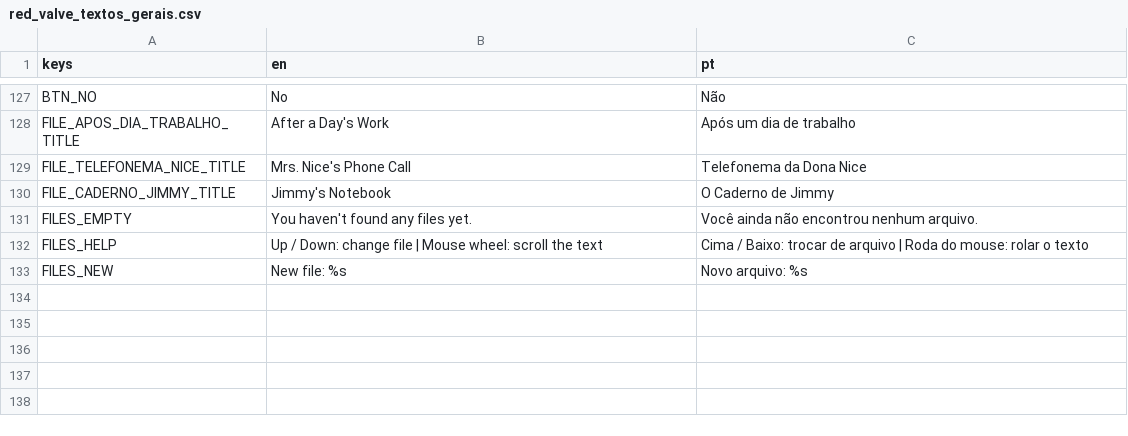
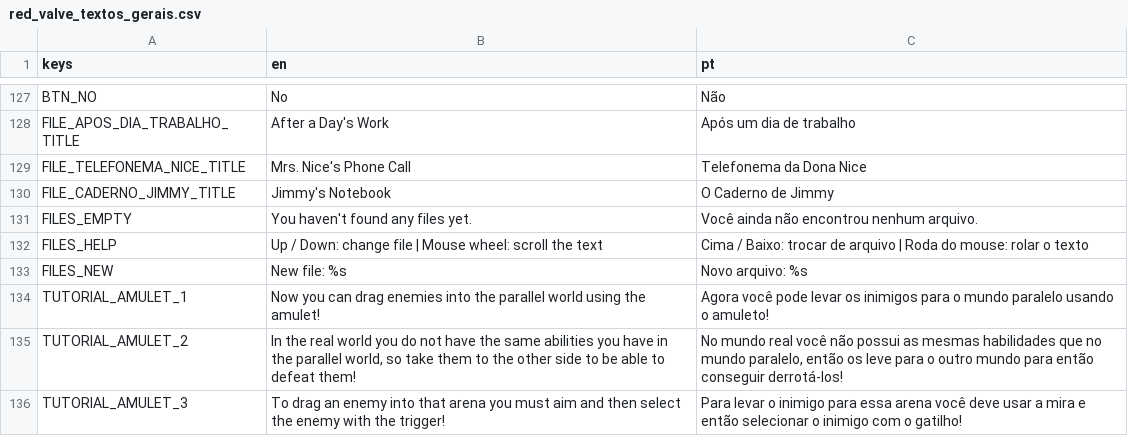
Before and after one commit to hileydson/Red-Valve, a CSV file: red-valve/assets/textos/red_valve_textos_gerais.csv, drawn as a sheet; only a part is shown, gaps mark what is left out; the diff names each change by its address in the sheet, - before the commit and + after, or states it on an @@ line.

Commit message:
tutorial

```diff
--- a/red-valve/assets/textos/red_valve_textos_gerais.csv
+++ b/red-valve/assets/textos/red_valve_textos_gerais.csv
+row 134: TUTORIAL_AMULET_1 | Now you can drag enemies into the parallel world using the amulet! | Agora você pode levar os inimigos para o mundo paralelo usando o amuleto!
+row 135: TUTORIAL_AMULET_2 | In the real world you do not have the same abilities you have in the parallel world, so take them to the other side to be able to defeat them! | No mundo real você não possui as mesmas habilidades que no mundo paralelo, então os leve para o outro mundo para então conseguir derrotá-los!
+row 136: TUTORIAL_AMULET_3 | To drag an enemy into that arena you must aim and then select the enemy with the trigger! | Para levar o inimigo para essa arena você deve usar a mira e então selecionar o inimigo com o gatilho!
```
Also changed, not shown: 8 other files.
